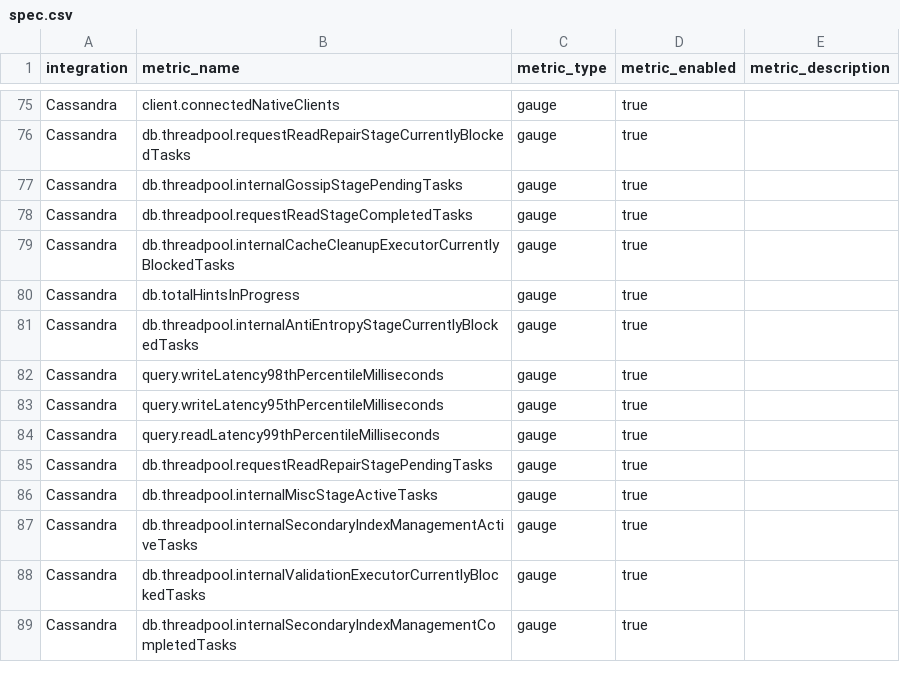
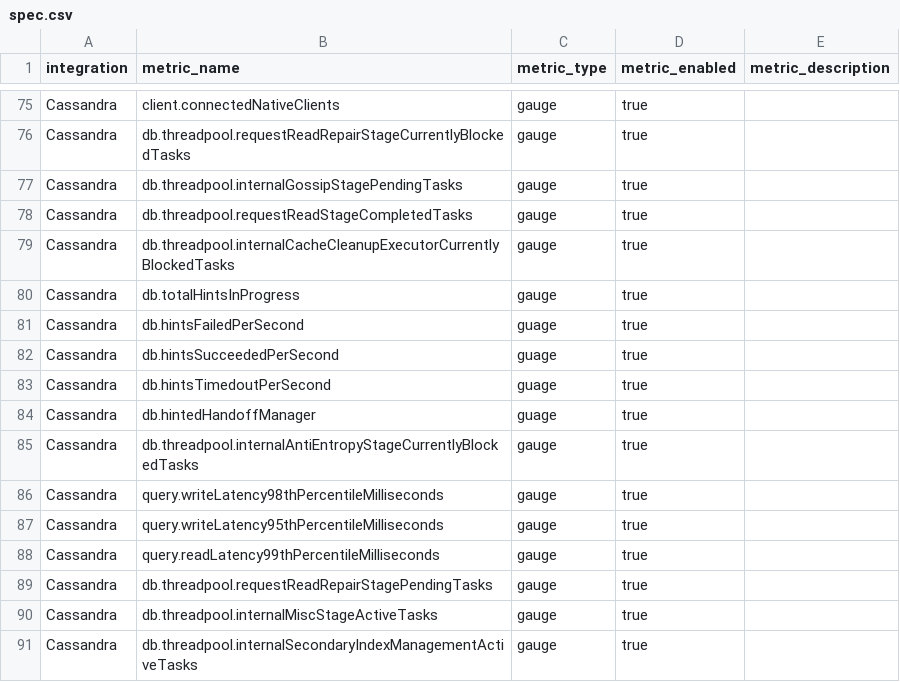
Before and after one commit to newrelic/nri-cassandra, a CSV file: spec.csv, drawn as a sheet; only a part is shown, gaps mark what is left out; the shorter side is filled out with more unchanged rows.

Commit message:
Avialpando/update metrics hintservice (#46)
* Added hintedHandoffManager HintsService metrics

```diff
--- a/spec.csv
+++ b/spec.csv
@@ -80,2 +80,6 @@ Cassandra,db.threadpool.internalCacheCleanupExecutorCurrentlyBlockedTasks,gauge,
 Cassandra,db.totalHintsInProgress,gauge,true,
+Cassandra,db.hintsFailedPerSecond,guage,true,
+Cassandra,db.hintsSucceededPerSecond,guage,true,
+Cassandra,db.hintsTimedoutPerSecond,guage,true,
+Cassandra,db.hintedHandoffManager,guage,true,
 Cassandra,db.threadpool.internalAntiEntropyStageCurrentlyBlockedTasks,gauge,true,
```
Also changed, not shown: 4 other files.
